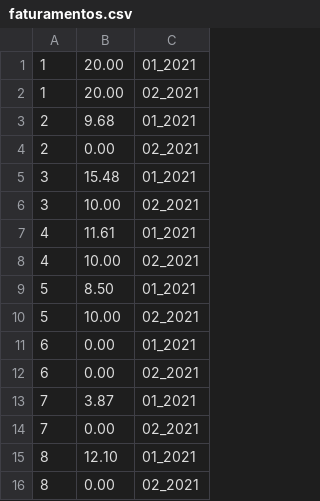
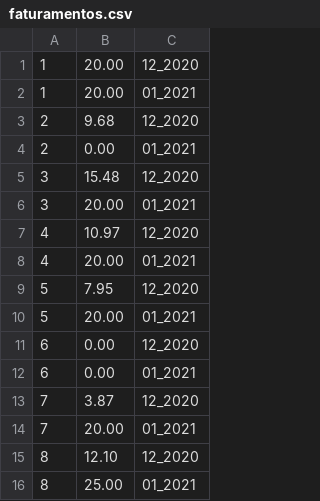
Before and after one commit to AlissonDiniz/pos-price-calculator, a CSV file: faturamentos.csv, drawn as a sheet.

```diff
--- a/faturamentos.csv
+++ b/faturamentos.csv
@@ -1,16 +1,16 @@
+1,20.00,12_2020
 1,20.00,01_2021
-1,20.00,02_2021
-2,9.68,01_2021
-2,0.00,02_2021
-3,15.48,01_2021
-3,10.00,02_2021
-4,11.61,01_2021
-4,10.00,02_2021
-5,8.50,01_2021
-5,10.00,02_2021
+2,9.68,12_2020
+2,0.00,01_2021
+3,15.48,12_2020
+3,20.00,01_2021
+4,10.97,12_2020
+4,20.00,01_2021
+5,7.95,12_2020
+5,20.00,01_2021
+6,0.00,12_2020
 6,0.00,01_2021
-6,0.00,02_2021
-7,3.87,01_2021
-7,0.00,02_2021
-8,12.10,01_2021
-8,0.00,02_2021
+7,3.87,12_2020
+7,20.00,01_2021
+8,12.10,12_2020
+8,25.00,01_2021
```
Also changed, not shown: 2 other files.
